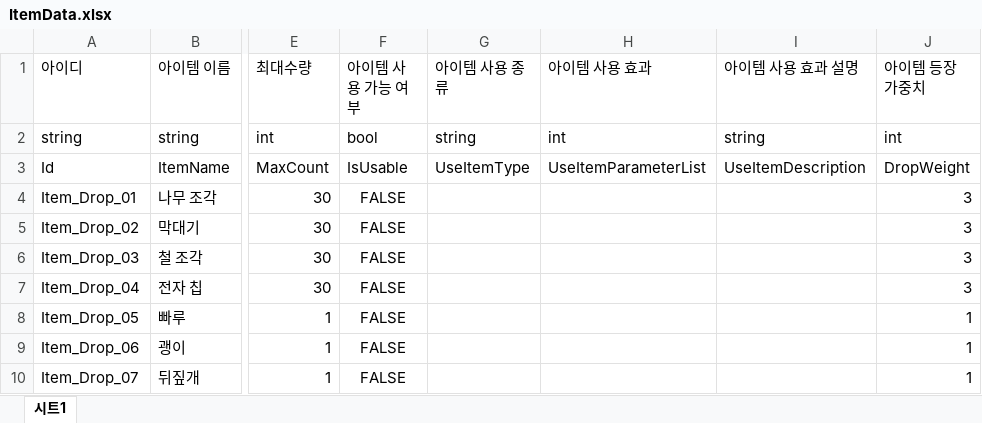
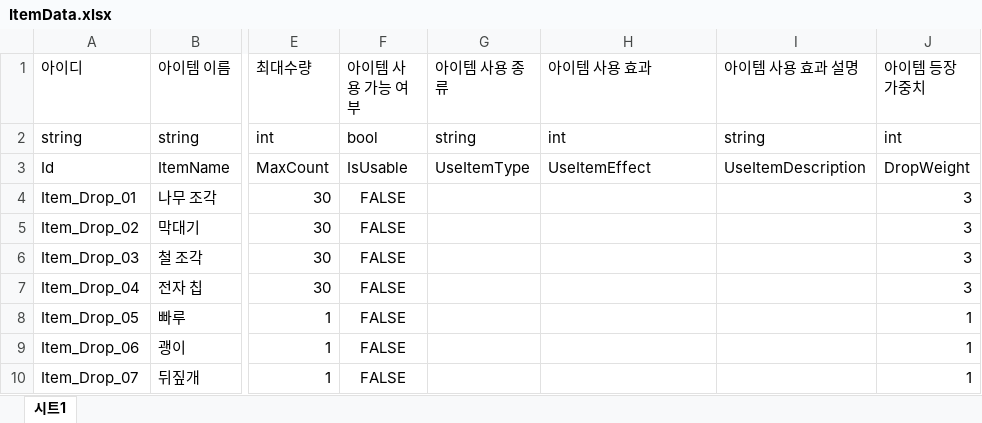
Before and after one commit to MinHyeo/JagalchiHang, an Excel workbook: JsonConverter/ExcelFiles/ItemData.xlsx, sheet 시트1, drawn as a sheet; only a part is shown, gaps mark what is left out; values as stored, in another font and other column widths than the file's, no borders; the diff names each change by its address in the sheet, - before the commit and + after, or states it on an @@ line.

```diff
--- a/JsonConverter/ExcelFiles/ItemData.xlsx (sheet 시트1)
+++ b/JsonConverter/ExcelFiles/ItemData.xlsx (sheet 시트1)
-H3 (아이템 사용 효과): UseItemParameterList
+H3 (아이템 사용 효과): UseItemEffect
```
Also changed, not shown: JsonConverter/ExcelFiles/RecipeData.xlsx, 12 other files.
